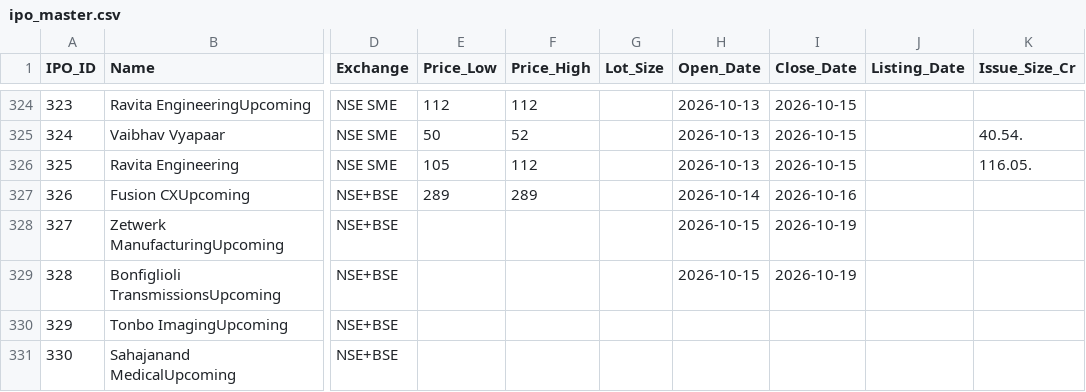
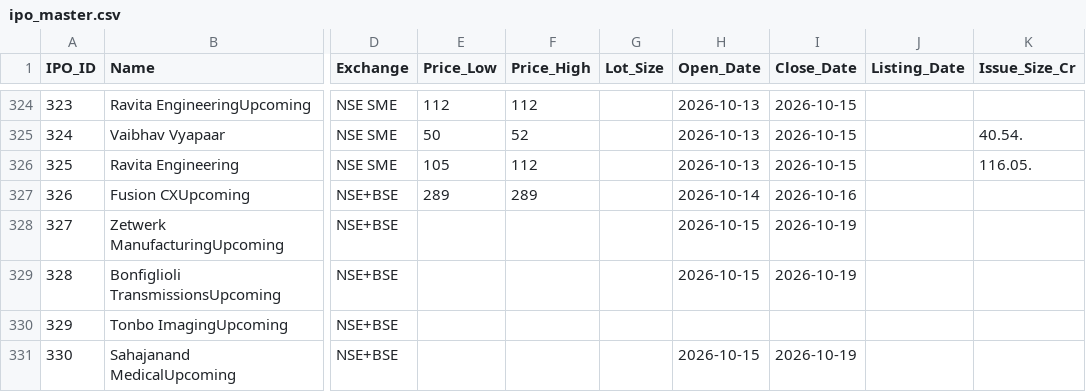
Before and after one commit to vadai-poche/NK-Spaces, a CSV file: trading/ipo_master.csv, drawn as a sheet; only a part is shown, gaps mark what is left out; the diff names each change by its address in the sheet, - before the commit and + after, or states it on an @@ line.

```diff
--- a/trading/ipo_master.csv
+++ b/trading/ipo_master.csv
-H331 (Open_Date): (empty)
+H331 (Open_Date): 2026-10-15
-I331 (Close_Date): (empty)
+I331 (Close_Date): 2026-10-19
```
Also changed, not shown: 2 other files.
